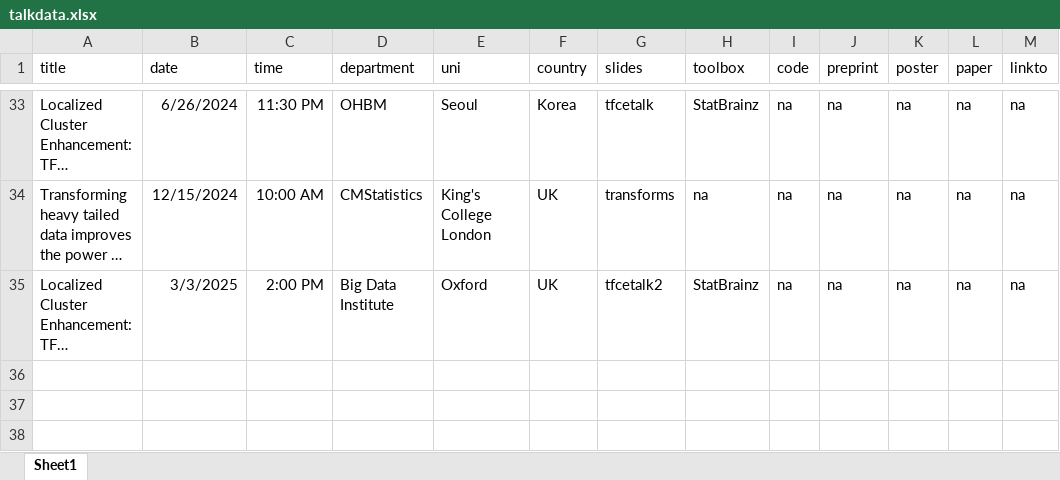
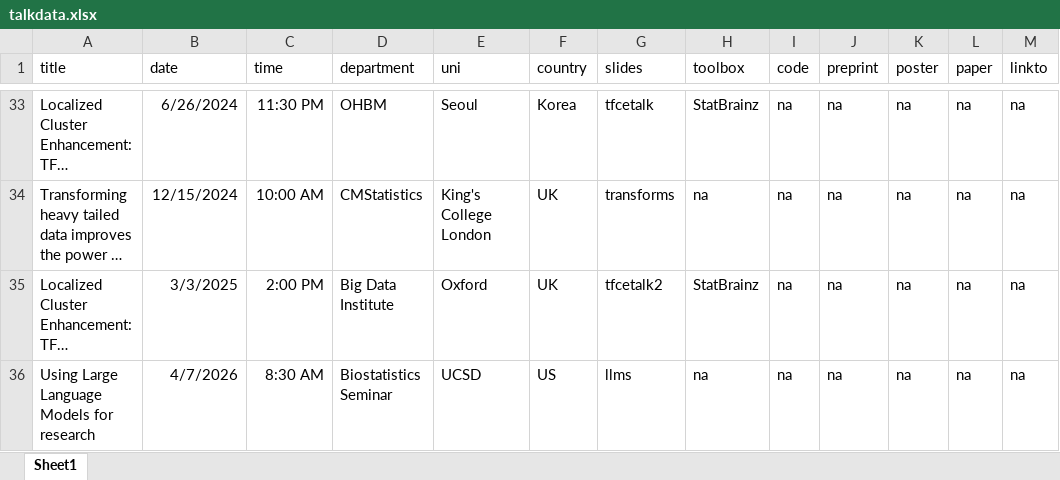
Before and after one commit to sjdavenport/sjdavenport.github.io, an Excel workbook: matlab/talkdata.xlsx, sheet Sheet1, drawn as a sheet; only a part is shown, gaps mark what is left out; long unchanged cells end in …; values as stored, in another font and other column widths than the file's, no borders; the diff names each change by its address in the sheet, - before the commit and + after, or states it on an @@ line.

```diff
--- a/matlab/talkdata.xlsx (sheet Sheet1)
+++ b/matlab/talkdata.xlsx (sheet Sheet1)
+row 36: Using Large Language Models for research | 4/7/2026 | 8:30 AM | Biostatistics Seminar | UCSD | US | llms | na | na | na | na | na | na
```
Also changed, not shown: 4 other files.
